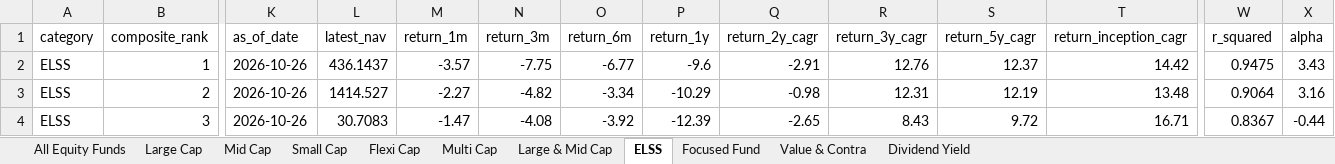
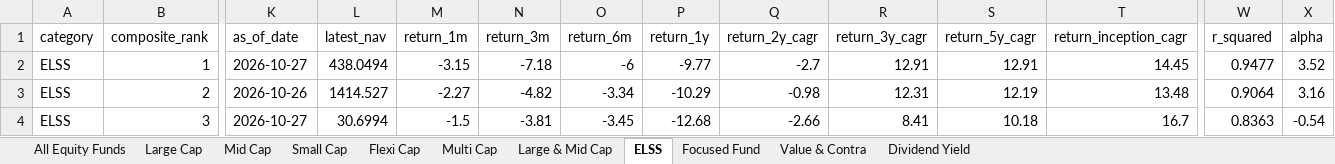
Before and after one commit to itswarlord/MutualFundResearch, an Excel workbook: data/Indian_Equity_Mutual_Funds_Master.xlsx, sheet ELSS, drawn as a sheet; only a part is shown, gaps mark what is left out; values as stored, in another font and other column widths than the file's, no borders; the diff covers the shown part only; the diff names each change by its address in the sheet, - before the commit and + after, or states it on an @@ line.

```diff
--- a/data/Indian_Equity_Mutual_Funds_Master.xlsx (sheet ELSS)
+++ b/data/Indian_Equity_Mutual_Funds_Master.xlsx (sheet ELSS)
-K2 (as_of_date): 2026-10-26
+K2 (as_of_date): 2026-10-27
-L2 (latest_nav): 436.1437
+L2 (latest_nav): 438.0494
-M2 (return_1m): -3.57
+M2 (return_1m): -3.15
-N2 (return_3m): -7.75
+N2 (return_3m): -7.18
-O2 (return_6m): -6.77
+O2 (return_6m): -6
-P2 (return_1y): -9.6
+P2 (return_1y): -9.77
-Q2 (return_2y_cagr): -2.91
+Q2 (return_2y_cagr): -2.7
-R2 (return_3y_cagr): 12.76
+R2 (return_3y_cagr): 12.91
-S2 (return_5y_cagr): 12.37
+S2 (return_5y_cagr): 12.91
-T2 (return_inception_cagr): 14.42
+T2 (return_inception_cagr): 14.45
-W2 (r_squared): 0.9475
+W2 (r_squared): 0.9477
-X2 (alpha): 3.43
+X2 (alpha): 3.52
-K4 (as_of_date): 2026-10-26
+K4 (as_of_date): 2026-10-27
-L4 (latest_nav): 30.7083
+L4 (latest_nav): 30.6994
-M4 (return_1m): -1.47
+M4 (return_1m): -1.5
-N4 (return_3m): -4.08
+N4 (return_3m): -3.81
-O4 (return_6m): -3.92
+O4 (return_6m): -3.45
-P4 (return_1y): -12.39
+P4 (return_1y): -12.68
-Q4 (return_2y_cagr): -2.65
+Q4 (return_2y_cagr): -2.66
-R4 (return_3y_cagr): 8.43
+R4 (return_3y_cagr): 8.41
-S4 (return_5y_cagr): 9.72
+S4 (return_5y_cagr): 10.18
-T4 (return_inception_cagr): 16.71
+T4 (return_inception_cagr): 16.7
-W4 (r_squared): 0.8367
+W4 (r_squared): 0.8363
-X4 (alpha): -0.44
+X4 (alpha): -0.54
```
Also changed, not shown: 4 added rows, 4 removed rows and 315 edited cells elsewhere in this sheet, sheet All Equity Funds, sheet Flexi Cap, sheet Mid Cap, sheet Small Cap, sheet Large Cap, sheet Large & Mid Cap, 4 more sheets, web/data/Indian_Equity_Mutual_Funds_Master.xlsx, 23 other files.
